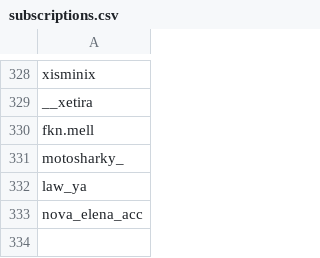
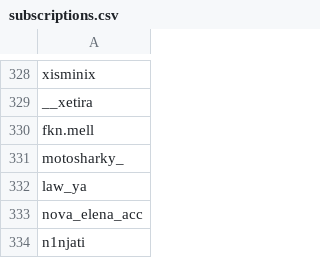
Before and after one commit to wedcf120/tiktok-rss-flat, a CSV file: subscriptions.csv, drawn as a sheet; only a part is shown, gaps mark what is left out.

Commit message:
Update subscriptions.csv

```diff
--- a/subscriptions.csv
+++ b/subscriptions.csv
@@ -333 +333,2 @@ law_ya,
 nova_elena_acc,
+n1njati,
```
